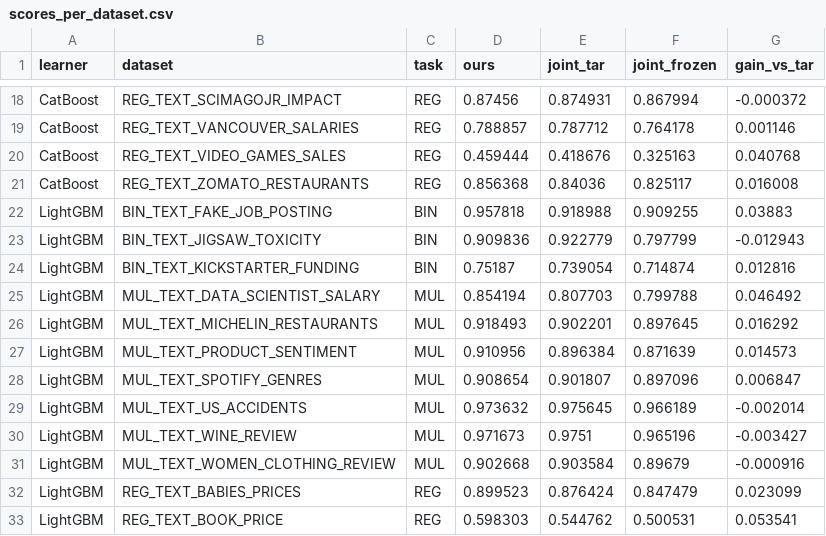
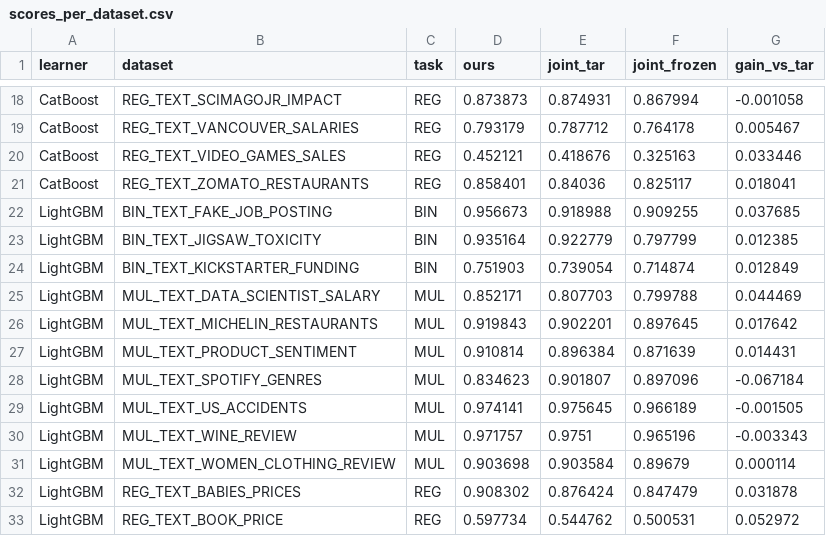
Before and after one commit to DimaBsharaa/text-tabular-nlp, a CSV file: results/scores_per_dataset.csv, drawn as a sheet; only a part is shown, gaps mark what is left out; the diff covers the shown part only; the diff names each change by its address in the sheet, - before the commit and + after, or states it on an @@ line.

```diff
--- a/results/scores_per_dataset.csv
+++ b/results/scores_per_dataset.csv
-D18 (ours): 0.87456
+D18 (ours): 0.873873
-G18 (gain_vs_tar): -0.000372
+G18 (gain_vs_tar): -0.001058
-D19 (ours): 0.788857
+D19 (ours): 0.793179
-G19 (gain_vs_tar): 0.001146
+G19 (gain_vs_tar): 0.005467
-D20 (ours): 0.459444
+D20 (ours): 0.452121
-G20 (gain_vs_tar): 0.040768
+G20 (gain_vs_tar): 0.033446
-D21 (ours): 0.856368
+D21 (ours): 0.858401
-G21 (gain_vs_tar): 0.016008
+G21 (gain_vs_tar): 0.018041
-D22 (ours): 0.957818
+D22 (ours): 0.956673
-G22 (gain_vs_tar): 0.03883
+G22 (gain_vs_tar): 0.037685
-D23 (ours): 0.909836
+D23 (ours): 0.935164
-G23 (gain_vs_tar): -0.012943
+G23 (gain_vs_tar): 0.012385
-D24 (ours): 0.75187
+D24 (ours): 0.751903
-G24 (gain_vs_tar): 0.012816
+G24 (gain_vs_tar): 0.012849
-D25 (ours): 0.854194
+D25 (ours): 0.852171
-G25 (gain_vs_tar): 0.046492
+G25 (gain_vs_tar): 0.044469
-D26 (ours): 0.918493
+D26 (ours): 0.919843
-G26 (gain_vs_tar): 0.016292
+G26 (gain_vs_tar): 0.017642
-D27 (ours): 0.910956
+D27 (ours): 0.910814
-G27 (gain_vs_tar): 0.014573
+G27 (gain_vs_tar): 0.014431
-D28 (ours): 0.908654
+D28 (ours): 0.834623
-G28 (gain_vs_tar): 0.006847
+G28 (gain_vs_tar): -0.067184
-D29 (ours): 0.973632
+D29 (ours): 0.974141
-G29 (gain_vs_tar): -0.002014
+G29 (gain_vs_tar): -0.001505
-D30 (ours): 0.971673
+D30 (ours): 0.971757
-G30 (gain_vs_tar): -0.003427
+G30 (gain_vs_tar): -0.003343
-D31 (ours): 0.902668
+D31 (ours): 0.903698
-G31 (gain_vs_tar): -0.000916
+G31 (gain_vs_tar): 0.000114
-D32 (ours): 0.899523
+D32 (ours): 0.908302
-G32 (gain_vs_tar): 0.023099
+G32 (gain_vs_tar): 0.031878
-D33 (ours): 0.598303
+D33 (ours): 0.597734
-G33 (gain_vs_tar): 0.053541
+G33 (gain_vs_tar): 0.052972
```
Also changed, not shown: 160 edited cells elsewhere in this file, reports/figures/fig7_depth_profile_20.csv, results/scores_per_fold.csv, 53 other files.
